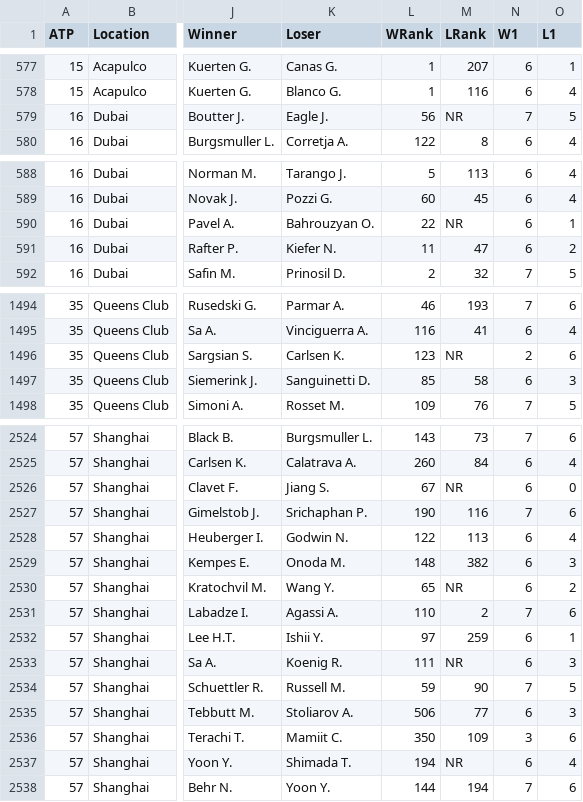
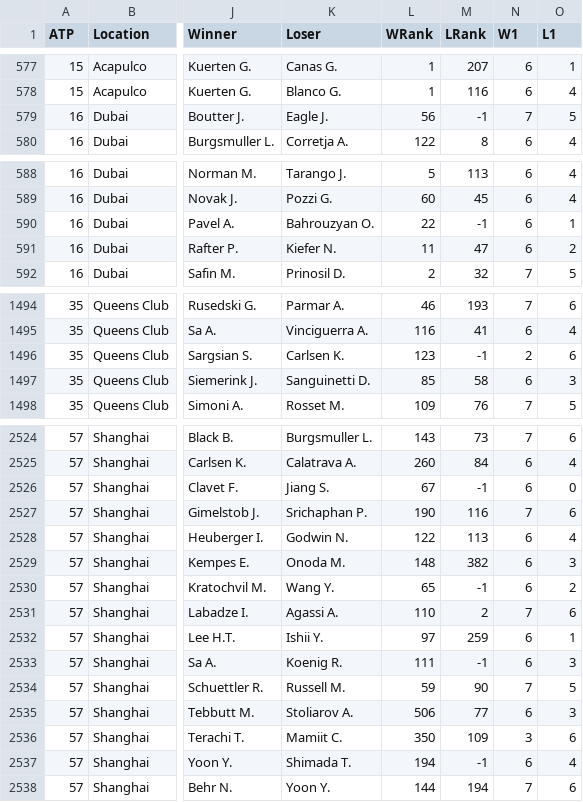
Before and after one commit to sjg546/research_project, a CSV file: odds_ds/2001.csv, drawn as a sheet; only a part is shown, gaps mark what is left out; the diff covers the shown part only; the diff names each change by its address in the sheet, - before the commit and + after, or states it on an @@ line.

```diff
--- a/odds_ds/2001.csv
+++ b/odds_ds/2001.csv
-M579 (LRank): NR
+M579 (LRank): -1
-M590 (LRank): NR
+M590 (LRank): -1
-M1496 (LRank): NR
+M1496 (LRank): -1
-M2526 (LRank): NR
+M2526 (LRank): -1
-M2530 (LRank): NR
+M2530 (LRank): -1
-M2533 (LRank): NR
+M2533 (LRank): -1
-M2537 (LRank): NR
+M2537 (LRank): -1
```
Also changed, not shown: 2 edited cells elsewhere in this file, 32 other files.
